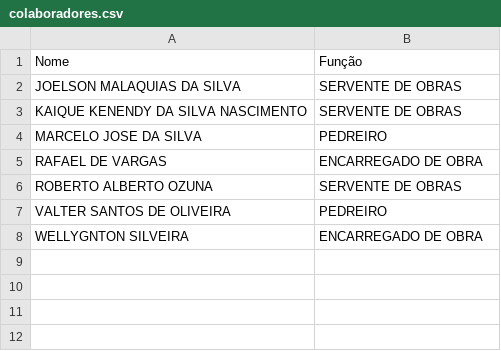
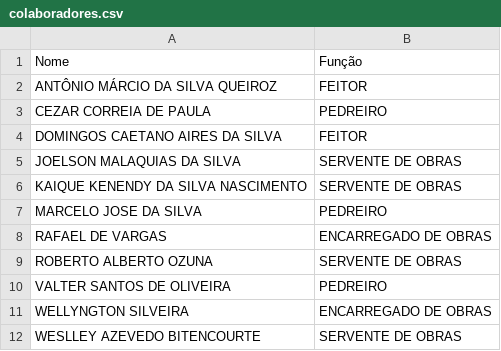
Before and after one commit to faelsilvacruz/diario-obra-clean-v2, a CSV file: colaboradores.csv, drawn as a sheet.

Commit message:
Update colaboradores.csv

```diff
--- a/colaboradores.csv
+++ b/colaboradores.csv
@@ -1,2 +1,5 @@
 Nome,Função
+"ANTÔNIO MÁRCIO DA SILVA QUEIROZ","FEITOR"
+"CEZAR CORREIA DE PAULA","PEDREIRO"
+"DOMINGOS CAETANO AIRES DA SILVA","FEITOR"
 "JOELSON MALAQUIAS DA SILVA","SERVENTE DE OBRAS"
@@ -4,5 +7,6 @@ Nome,Função
 "MARCELO JOSE DA SILVA","PEDREIRO"
-"RAFAEL DE VARGAS","ENCARREGADO DE OBRA"
+"RAFAEL DE VARGAS","ENCARREGADO DE OBRAS"
 "ROBERTO ALBERTO OZUNA","SERVENTE DE OBRAS"
 "VALTER SANTOS DE OLIVEIRA","PEDREIRO"
-"WELLYGNTON SILVEIRA","ENCARREGADO DE OBRA"
+"WELLYNGTON SILVEIRA","ENCARREGADO DE OBRAS"
+"WESLLEY AZEVEDO BITENCOURTE","SERVENTE DE OBRAS"
```
